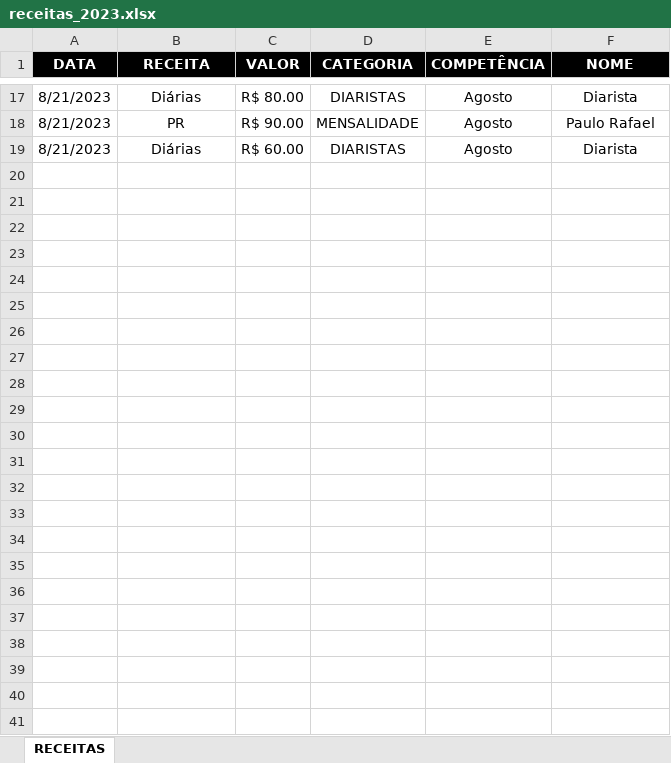
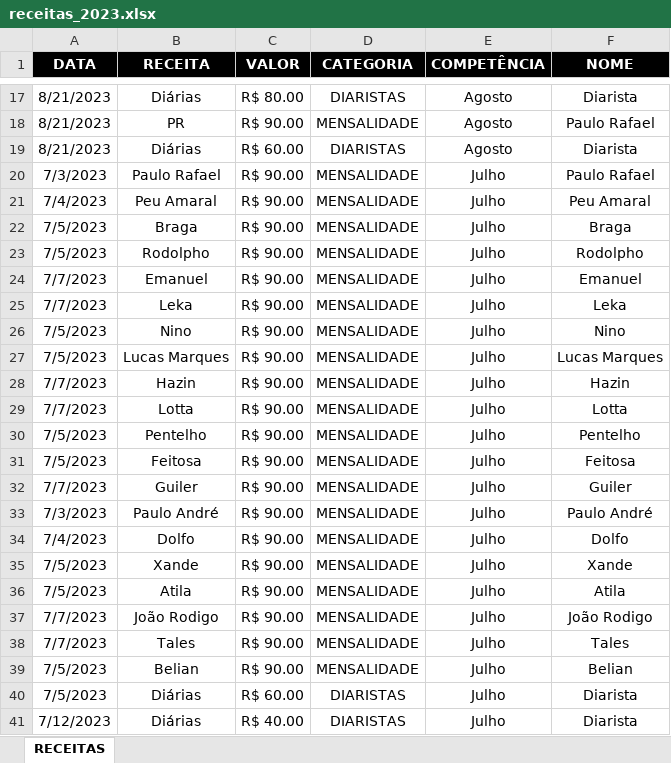
Before and after one commit to talesaraujoc/mrleague_dashboard_controle_financeiro, an Excel workbook: data/receitas_2023.xlsx, sheet RECEITAS, drawn as a sheet; only a part is shown, gaps mark what is left out; values as stored, in another font and other column widths than the file's, no borders; the diff names each change by its address in the sheet, - before the commit and + after, or states it on an @@ line.

```diff
--- a/data/receitas_2023.xlsx (sheet RECEITAS)
+++ b/data/receitas_2023.xlsx (sheet RECEITAS)
+row 20: 7/3/2023 | Paulo Rafael | R$ 90.00 | MENSALIDADE | Julho | Paulo Rafael
+row 21: 7/4/2023 | Peu Amaral | R$ 90.00 | MENSALIDADE | Julho | Peu Amaral
+row 22: 7/5/2023 | Braga | R$ 90.00 | MENSALIDADE | Julho | Braga
+row 23: 7/5/2023 | Rodolpho | R$ 90.00 | MENSALIDADE | Julho | Rodolpho
+row 24: 7/7/2023 | Emanuel | R$ 90.00 | MENSALIDADE | Julho | Emanuel
+row 25: 7/7/2023 | Leka | R$ 90.00 | MENSALIDADE | Julho | Leka
+row 26: 7/5/2023 | Nino | R$ 90.00 | MENSALIDADE | Julho | Nino
+row 27: 7/5/2023 | Lucas Marques | R$ 90.00 | MENSALIDADE | Julho | Lucas Marques
+row 28: 7/7/2023 | Hazin | R$ 90.00 | MENSALIDADE | Julho | Hazin
+row 29: 7/7/2023 | Lotta | R$ 90.00 | MENSALIDADE | Julho | Lotta
+row 30: 7/5/2023 | Pentelho | R$ 90.00 | MENSALIDADE | Julho | Pentelho
+row 31: 7/5/2023 | Feitosa | R$ 90.00 | MENSALIDADE | Julho | Feitosa
+row 32: 7/7/2023 | Guiler | R$ 90.00 | MENSALIDADE | Julho | Guiler
+row 33: 7/3/2023 | Paulo André | R$ 90.00 | MENSALIDADE | Julho | Paulo André
+row 34: 7/4/2023 | Dolfo | R$ 90.00 | MENSALIDADE | Julho | Dolfo
+row 35: 7/5/2023 | Xande | R$ 90.00 | MENSALIDADE | Julho | Xande
+row 36: 7/5/2023 | Atila | R$ 90.00 | MENSALIDADE | Julho | Atila
+row 37: 7/7/2023 | João Rodigo | R$ 90.00 | MENSALIDADE | Julho | João Rodigo
+row 38: 7/7/2023 | Tales | R$ 90.00 | MENSALIDADE | Julho | Tales
+row 39: 7/5/2023 | Belian | R$ 90.00 | MENSALIDADE | Julho | Belian
+row 40: 7/5/2023 | Diárias | R$ 60.00 | DIARISTAS | Julho | Diarista
+row 41: 7/12/2023 | Diárias | R$ 40.00 | DIARISTAS | Julho | Diarista
```
Also changed, not shown: data/despesas_2023.xlsx.
